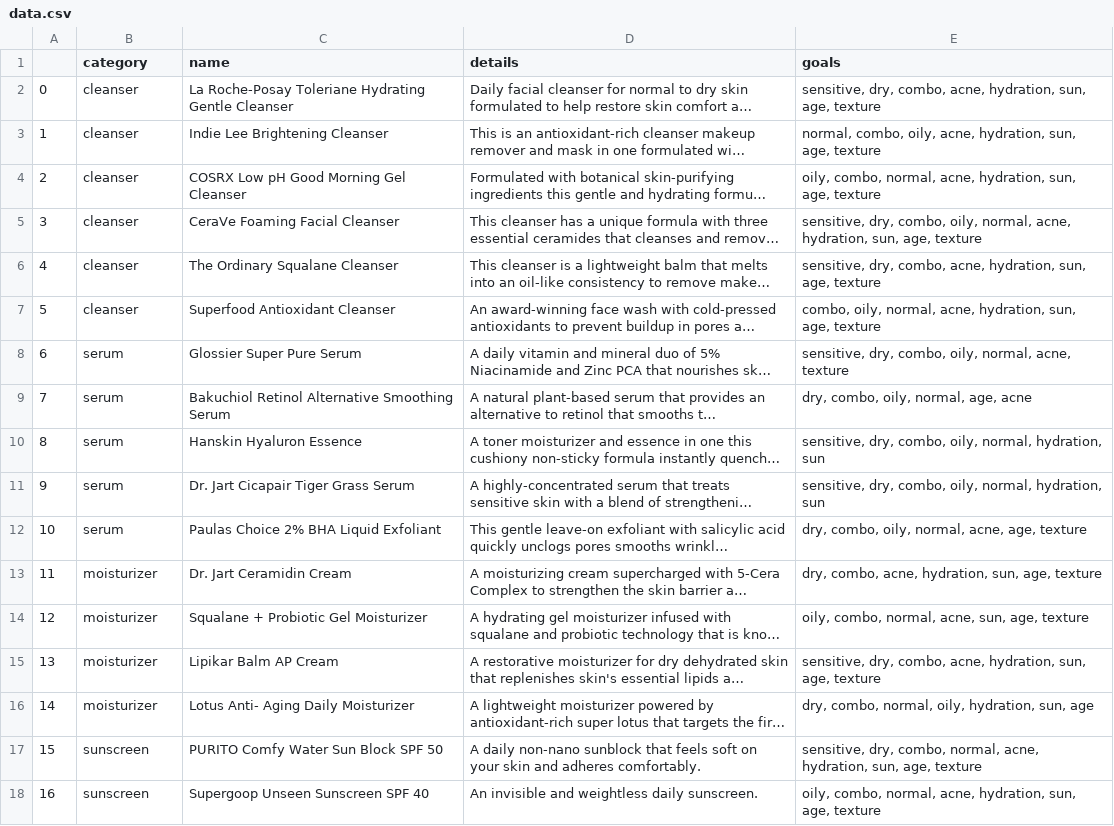
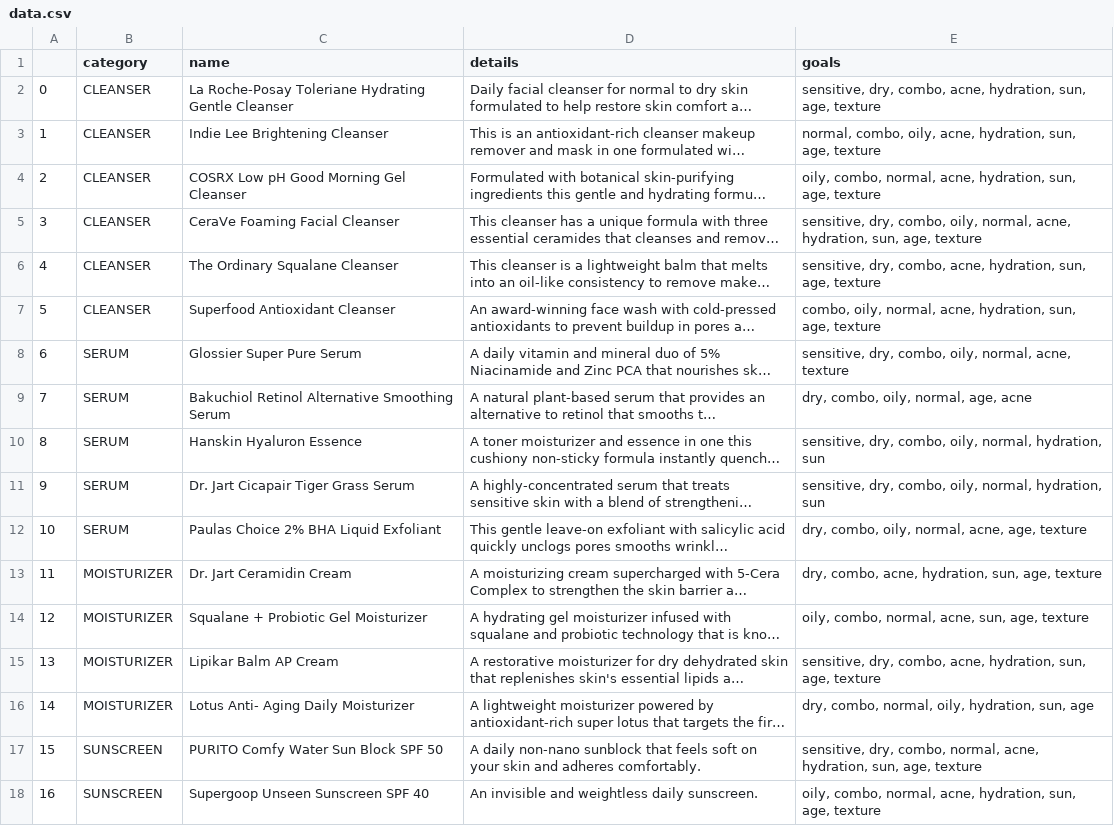
Before and after one commit to spiritewolf/skintelligence, a CSV file: apps/backend/services/data.csv, drawn as a sheet; long unchanged cells end in …; the diff names each change by its address in the sheet, - before the commit and + after, or states it on an @@ line.

```diff
--- a/apps/backend/services/data.csv
+++ b/apps/backend/services/data.csv
-B2:B7 (category): cleanser
+B2:B7 (category): CLEANSER
-B8:B12 (category): serum
+B8:B12 (category): SERUM
-B13:B16 (category): moisturizer
+B13:B16 (category): MOISTURIZER
-B17:B18 (category): sunscreen
+B17:B18 (category): SUNSCREEN
```
Also changed, not shown: 24 other files.
